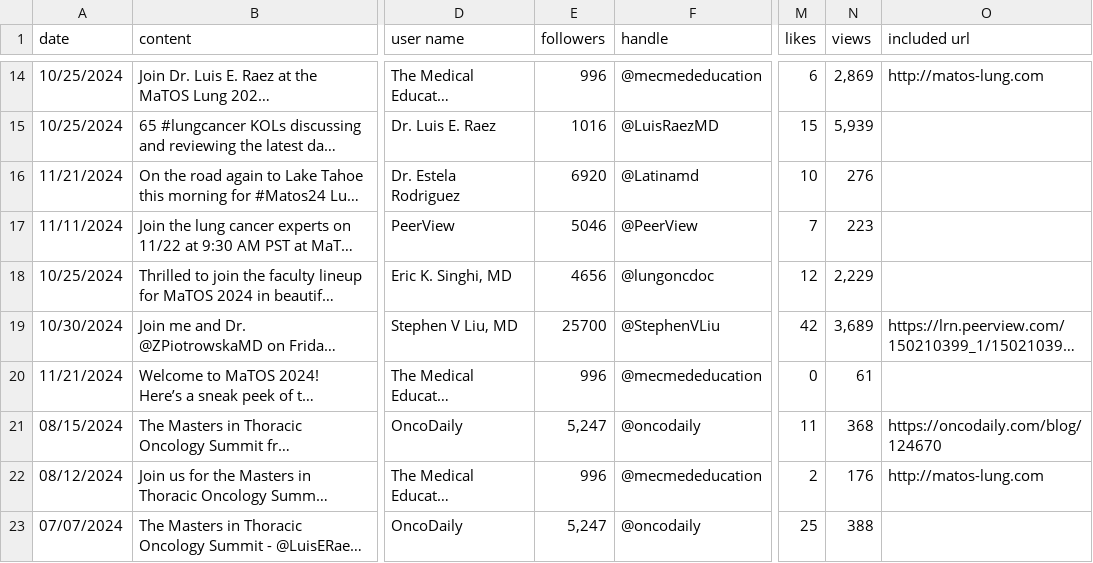
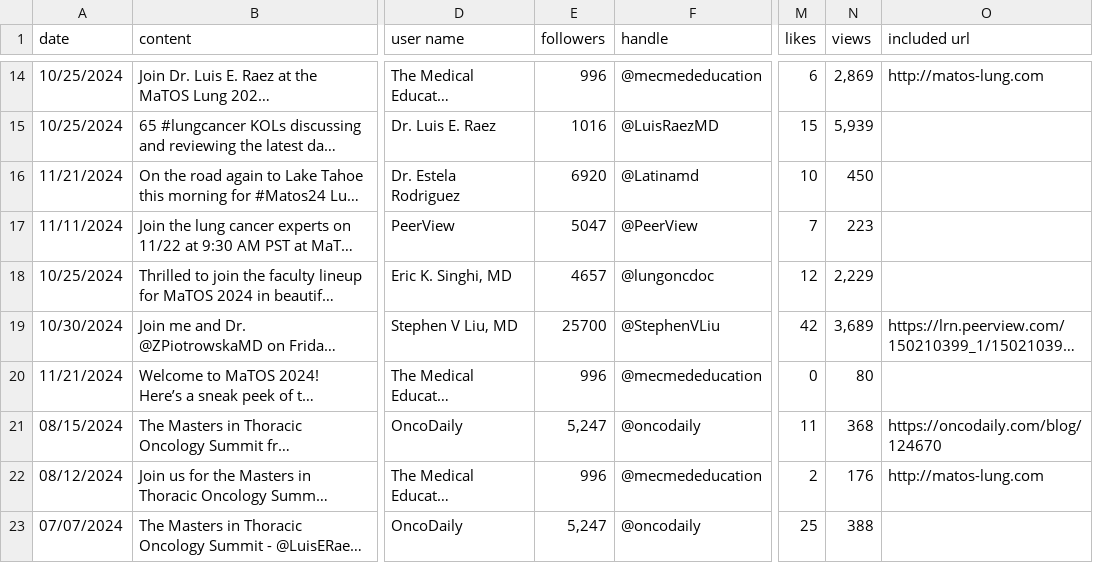
Before and after one commit to zhamza-sorcero/mariposaOS, a CSV file: matos2024.csv, drawn as a sheet; only a part is shown, gaps mark what is left out; long unchanged cells end in …; the diff covers the shown part only; the diff names each change by its address in the sheet, - before the commit and + after, or states it on an @@ line.

Commit message:
Add files via upload

```diff
--- a/matos2024.csv
+++ b/matos2024.csv
-N16 (views): 276
+N16 (views): 450
-E17 (followers): 5046
+E17 (followers): 5047
-E18 (followers): 4656
+E18 (followers): 4657
-N20 (views): 61
+N20 (views): 80
```
Also changed, not shown: 3 added rows elsewhere in this file.
